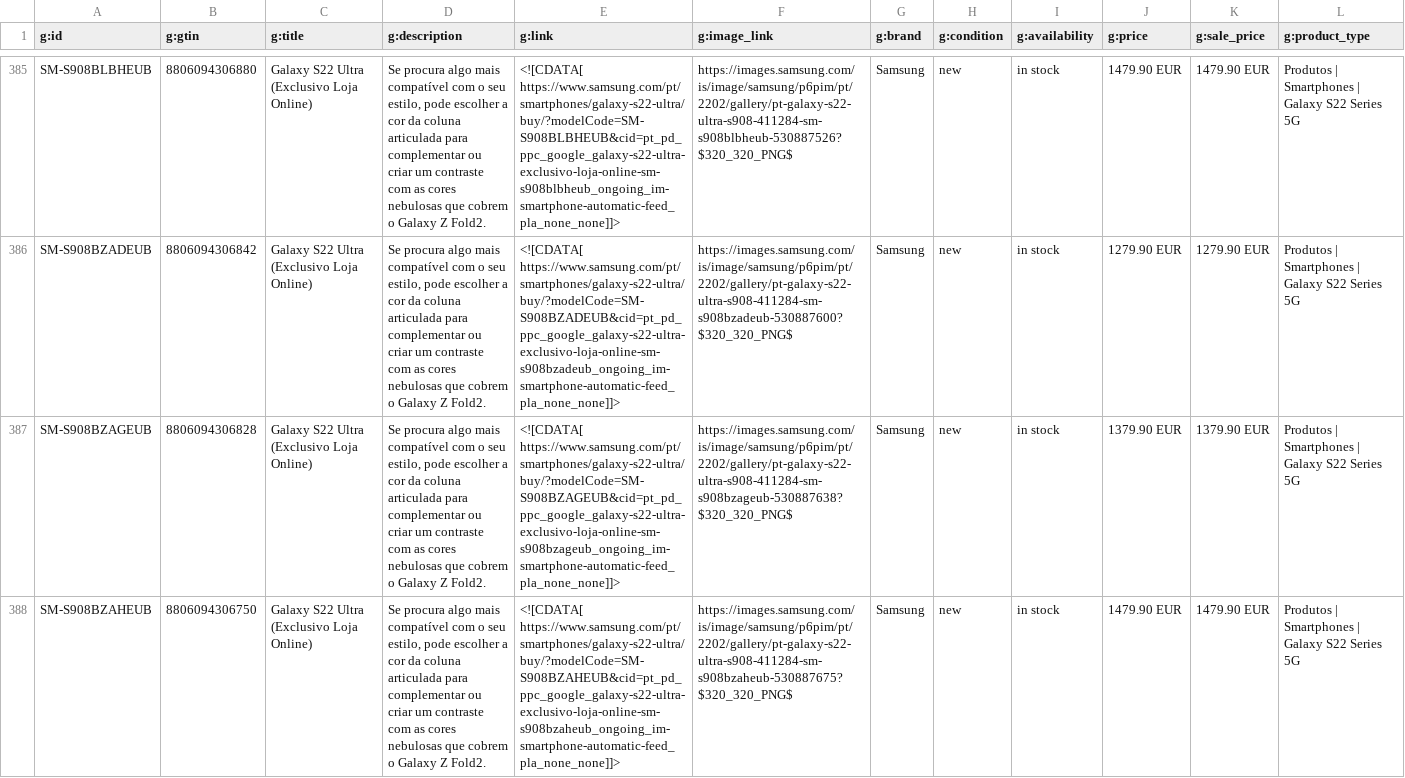
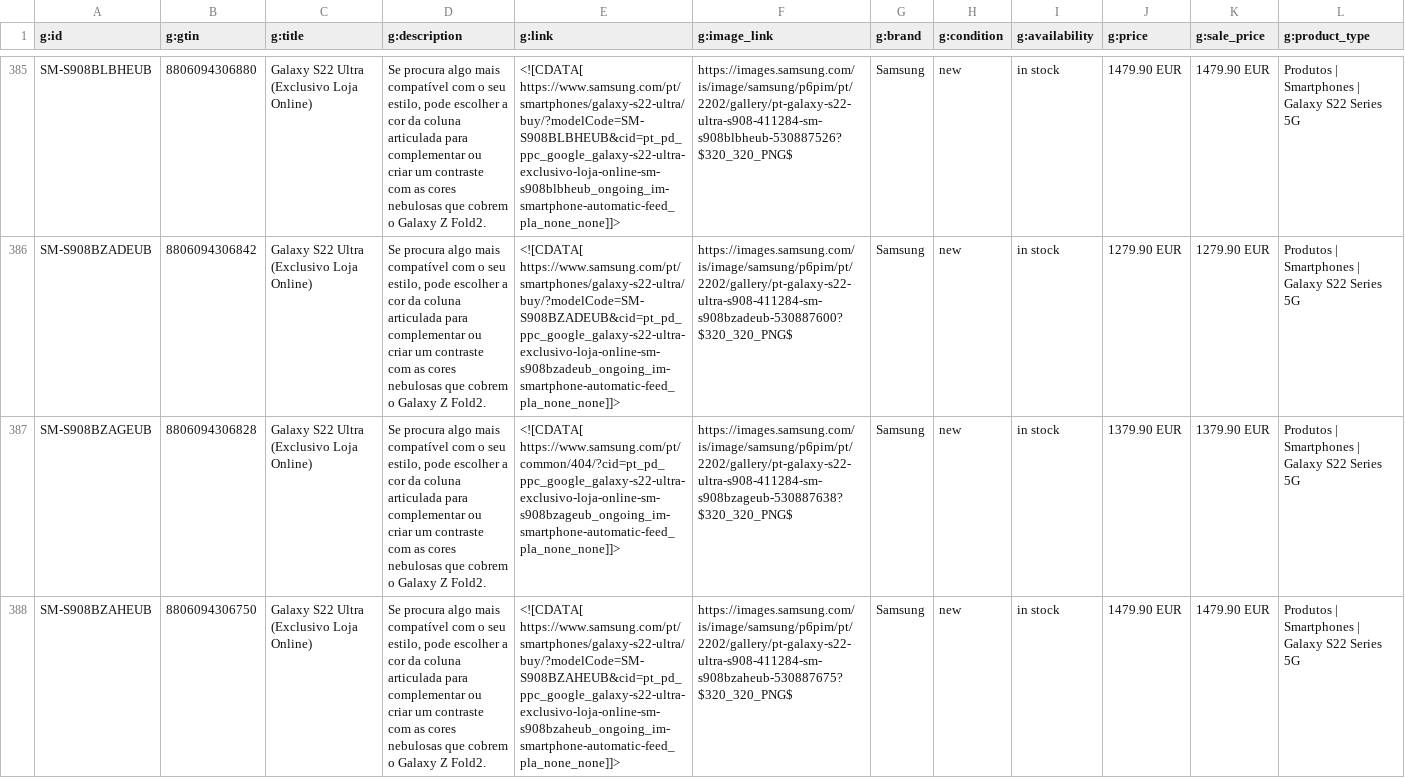
Before and after one commit to GloriaSilva/FEED-CHEIL-DIGITAL, a CSV file: finalfeeds/GoogleFeed.csv, drawn as a sheet; only a part is shown, gaps mark what is left out; the diff covers the shown part only; the diff names each change by its address in the sheet, - before the commit and + after, or states it on an @@ line.

Commit message:
update: new feed daily Cheil execution

```diff
--- a/finalfeeds/GoogleFeed.csv
+++ b/finalfeeds/GoogleFeed.csv
-E387 (g:link): <![CDATA[ https://www.samsung.com/pt/smartphones/galaxy-s22-ultra/buy/?modelCode=SM-S908BZAGEUB&cid=pt_pd_ppc_google_galaxy-s22-ultra-exclusivo-loja-online-sm-s908bzageub_ongoing_im-smartphone-automatic-feed_pla_none_none]]>
+E387 (g:link): <![CDATA[ https://www.samsung.com/pt/common/404/?cid=pt_pd_ppc_google_galaxy-s22-ultra-exclusivo-loja-online-sm-s908bzageub_ongoing_im-smartphone-automatic-feed_pla_none_none]]>
```
Also changed, not shown: 6 edited cells elsewhere in this file, finalfeeds/AWINFeed.csv, finalfeeds/CriteoFeed.csv, 8 other files.
